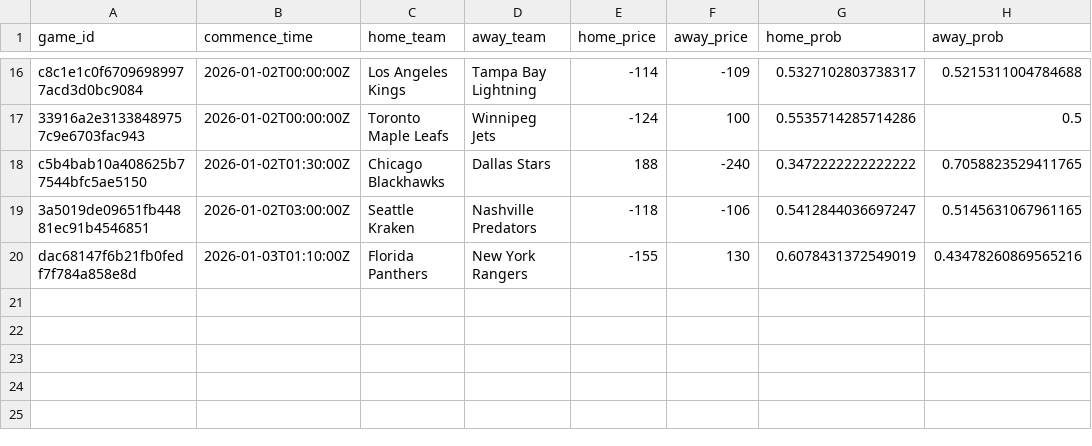
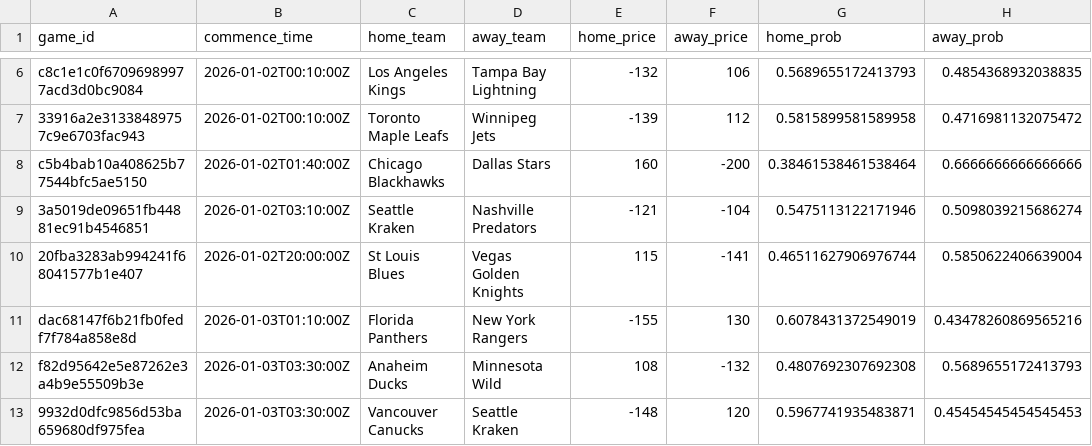
Before and after one commit to jmbarton04/nhl_odds_moneypuck, a CSV file: data/games_today.csv, drawn as a sheet; only a part is shown, gaps mark what is left out; addresses are those after the commit; the diff covers the shown part only; the diff names each change by its address in the sheet, - before the commit and + after, or states it on an @@ line.

```diff
--- a/data/games_today.csv
+++ b/data/games_today.csv
-B6:B7 (commence_time): 2026-01-02T00:00:00Z
+B6:B7 (commence_time): 2026-01-02T00:10:00Z
-E6 (home_price): -114
+E6 (home_price): -132
-F6 (away_price): -109
+F6 (away_price): 106
-G6 (home_prob): 0.5327102803738317
+G6 (home_prob): 0.5689655172413793
-H6 (away_prob): 0.5215311004784688
+H6 (away_prob): 0.4854368932038835
-E7 (home_price): -124
+E7 (home_price): -139
-F7 (away_price): 100
+F7 (away_price): 112
-G7 (home_prob): 0.5535714285714286
+G7 (home_prob): 0.5815899581589958
-H7 (away_prob): 0.5
+H7 (away_prob): 0.4716981132075472
-B8 (commence_time): 2026-01-02T01:30:00Z
+B8 (commence_time): 2026-01-02T01:40:00Z
-E8 (home_price): 188
+E8 (home_price): 160
-F8 (away_price): -240
+F8 (away_price): -200
-G8 (home_prob): 0.3472222222222222
+G8 (home_prob): 0.38461538461538464
-H8 (away_prob): 0.7058823529411765
+H8 (away_prob): 0.6666666666666666
-B9 (commence_time): 2026-01-02T03:00:00Z
+B9 (commence_time): 2026-01-02T03:10:00Z
-E9 (home_price): -118
+E9 (home_price): -121
-F9 (away_price): -106
+F9 (away_price): -104
-G9 (home_prob): 0.5412844036697247
+G9 (home_prob): 0.5475113122171946
-H9 (away_prob): 0.5145631067961165
+H9 (away_prob): 0.5098039215686274
+row 10: 20fba3283ab994241f68041577b1e407 | 2026-01-02T20:00:00Z | St Louis Blues | Vegas Golden Knights | 115 | -141 | 0.46511627906976744 | 0.5850622406639004
+row 12: f82d95642e5e87262e3a4b9e55509b3e | 2026-01-03T03:30:00Z | Anaheim Ducks | Minnesota Wild | 108 | -132 | 0.4807692307692308 | 0.5689655172413793
+row 13: 9932d0dfc9856d53ba659680df975fea | 2026-01-03T03:30:00Z | Vancouver Canucks | Seattle Kraken | -148 | 120 | 0.5967741935483871 | 0.45454545454545453
```
Also changed, not shown: 10 removed rows and 20 edited cells elsewhere in this file, data/moneypuck_today.csv, 1 other file.
